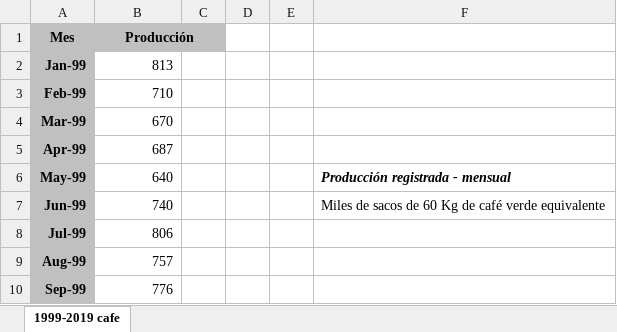
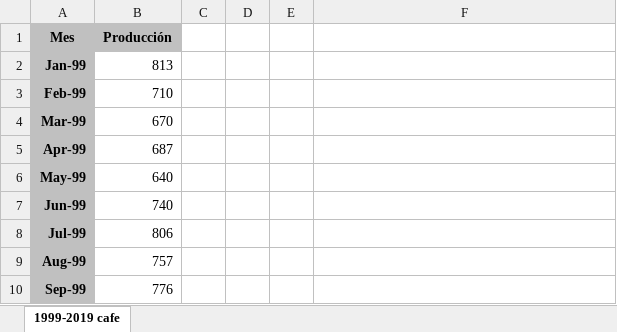
Before and after one commit to Nalerca/Data_cafe, an Excel workbook: cafe_data.xlsx, sheet 1999-2019 cafe, drawn as a sheet; only a part is shown; values as stored, in another font and other column widths than the file's, no borders; the diff names each change by its address in the sheet, - before the commit and + after, or states it on an @@ line.

Commit message:
Add files via upload

```diff
--- a/cafe_data.xlsx (sheet 1999-2019 cafe)
+++ b/cafe_data.xlsx (sheet 1999-2019 cafe)
-B1:C1 merged
-F6: Producción registrada - mensual
+F6: (empty)
-F7: Miles de sacos de 60 Kg de café verde equivalente
+F7: (empty)
```
